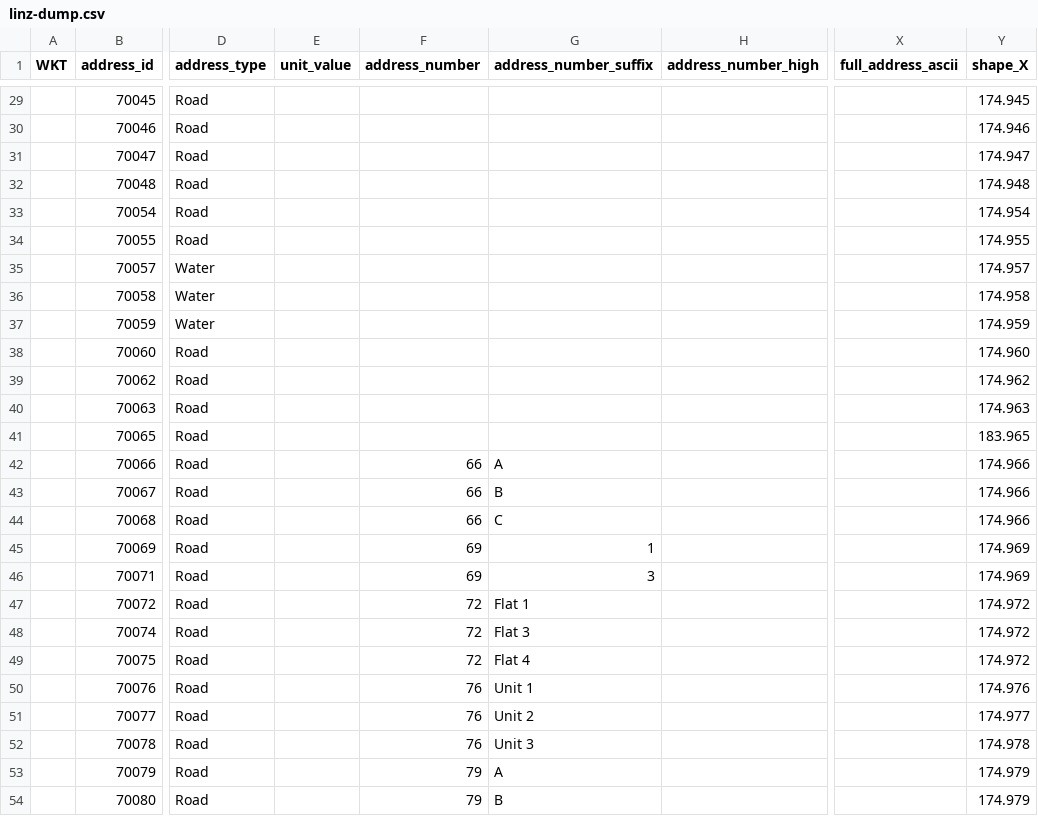
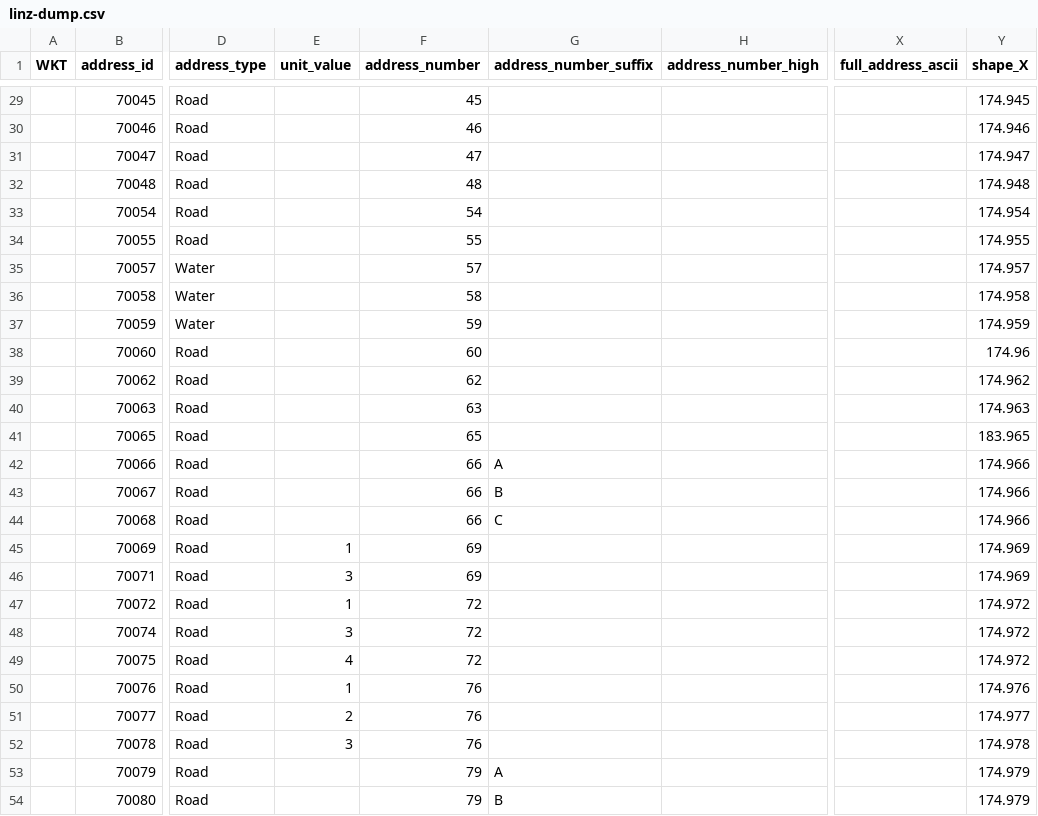
Before and after one commit to osm-nz/linz-address-import, a CSV file: src/__tests__/mock/linz-dump.csv, drawn as a sheet; only a part is shown, gaps mark what is left out; the diff covers the shown part only; the diff names each change by its address in the sheet, - before the commit and + after, or states it on an @@ line.

Commit message:
don't include the word 'unit' or 'flat' in addr:housenumber (#12)

```diff
--- a/src/__tests__/mock/linz-dump.csv
+++ b/src/__tests__/mock/linz-dump.csv
-F29 (address_number): (empty)
+F29 (address_number): 45
-F30 (address_number): (empty)
+F30 (address_number): 46
-F31 (address_number): (empty)
+F31 (address_number): 47
-F32 (address_number): (empty)
+F32 (address_number): 48
-F33 (address_number): (empty)
+F33 (address_number): 54
-F34 (address_number): (empty)
+F34 (address_number): 55
-F35 (address_number): (empty)
+F35 (address_number): 57
-F36 (address_number): (empty)
+F36 (address_number): 58
-F37 (address_number): (empty)
+F37 (address_number): 59
-F38 (address_number): (empty)
+F38 (address_number): 60
-Y38 (shape_X): 174.960
+Y38 (shape_X): 174.96
-F39 (address_number): (empty)
+F39 (address_number): 62
-F40 (address_number): (empty)
+F40 (address_number): 63
-F41 (address_number): (empty)
+F41 (address_number): 65
-E45 (unit_value): (empty)
+E45 (unit_value): 1
-G45 (address_number_suffix): 1
+G45 (address_number_suffix): (empty)
-E46 (unit_value): (empty)
+E46 (unit_value): 3
-G46 (address_number_suffix): 3
+G46 (address_number_suffix): (empty)
-E47 (unit_value): (empty)
+E47 (unit_value): 1
-G47 (address_number_suffix): Flat 1
+G47 (address_number_suffix): (empty)
-E48 (unit_value): (empty)
+E48 (unit_value): 3
-G48 (address_number_suffix): Flat 3
+G48 (address_number_suffix): (empty)
-E49 (unit_value): (empty)
+E49 (unit_value): 4
-G49 (address_number_suffix): Flat 4
+G49 (address_number_suffix): (empty)
-E50 (unit_value): (empty)
+E50 (unit_value): 1
-G50 (address_number_suffix): Unit 1
+G50 (address_number_suffix): (empty)
-E51 (unit_value): (empty)
+E51 (unit_value): 2
-G51 (address_number_suffix): Unit 2
+G51 (address_number_suffix): (empty)
-E52 (unit_value): (empty)
+E52 (unit_value): 3
-G52 (address_number_suffix): Unit 3
+G52 (address_number_suffix): (empty)
```
Also changed, not shown: 45 edited cells elsewhere in this file, 3 other files.
